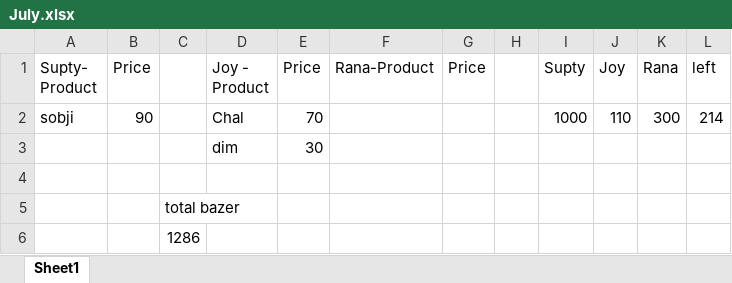
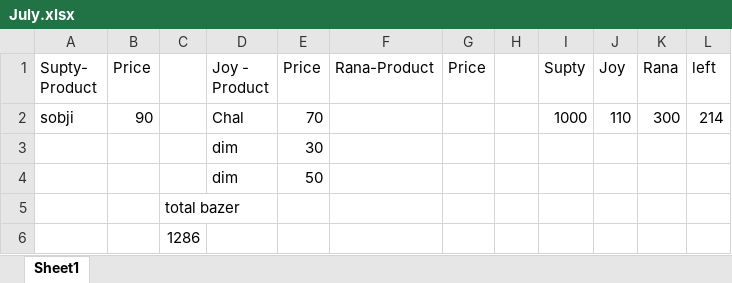
Before and after one commit to jahin44/Home-Accounts, an Excel workbook: July.xlsx, sheet Sheet1, drawn as a sheet; values as stored, in another font and other column widths than the file's, no borders; the diff names each change by its address in the sheet, - before the commit and + after, or states it on an @@ line.

Commit message:
dim 7 9 2021

```diff
--- a/July.xlsx (sheet Sheet1)
+++ b/July.xlsx (sheet Sheet1)
-row 4: (empty)
+row 4:  |  |  | dim | 50
```
